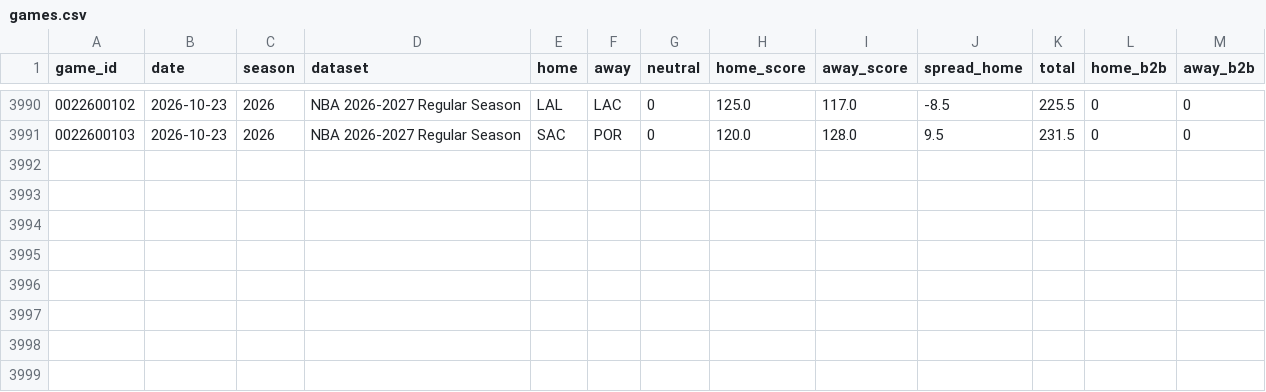
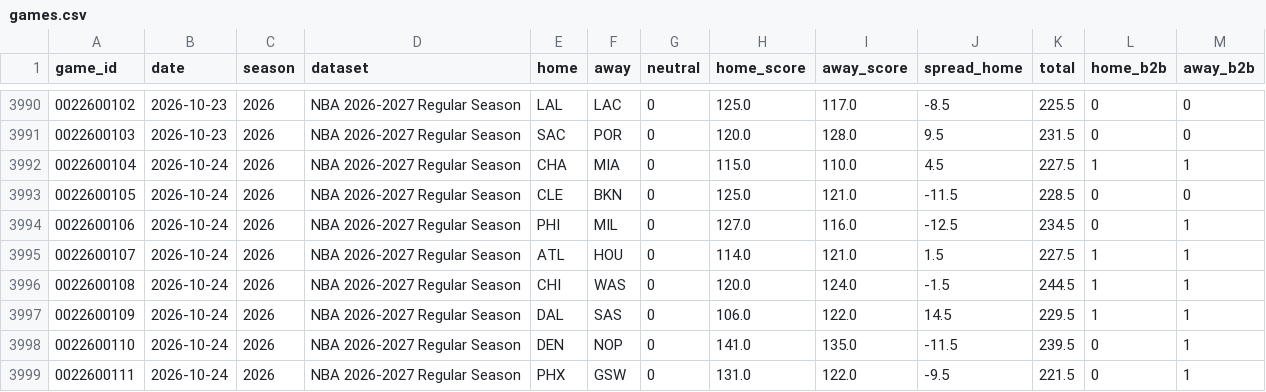
Before and after one commit to k-maaker/nba-rankings, a CSV file: data/games.csv, drawn as a sheet; only a part is shown, gaps mark what is left out.

```diff
--- a/data/games.csv
+++ b/data/games.csv
@@ -3991 +3991,9 @@ game_id,date,season,dataset,home,away,neutral,home_score,away_score,spread_home,
 0022600103,2026-10-23,2026,NBA 2026-2027 Regular Season,SAC,POR,0,120.0,128.0,9.5,231.5,0,0
+0022600104,2026-10-24,2026,NBA 2026-2027 Regular Season,CHA,MIA,0,115.0,110.0,4.5,227.5,1,1
+0022600105,2026-10-24,2026,NBA 2026-2027 Regular Season,CLE,BKN,0,125.0,121.0,-11.5,228.5,0,0
+0022600106,2026-10-24,2026,NBA 2026-2027 Regular Season,PHI,MIL,0,127.0,116.0,-12.5,234.5,0,1
+0022600107,2026-10-24,2026,NBA 2026-2027 Regular Season,ATL,HOU,0,114.0,121.0,1.5,227.5,1,1
+0022600108,2026-10-24,2026,NBA 2026-2027 Regular Season,CHI,WAS,0,120.0,124.0,-1.5,244.5,1,1
+0022600109,2026-10-24,2026,NBA 2026-2027 Regular Season,DAL,SAS,0,106.0,122.0,14.5,229.5,1,1
+0022600110,2026-10-24,2026,NBA 2026-2027 Regular Season,DEN,NOP,0,141.0,135.0,-11.5,239.5,0,1
+0022600111,2026-10-24,2026,NBA 2026-2027 Regular Season,PHX,GSW,0,131.0,122.0,-9.5,221.5,0,1
```
Also changed, not shown: data/history.csv, docs/rankings.csv, 1 other file.
